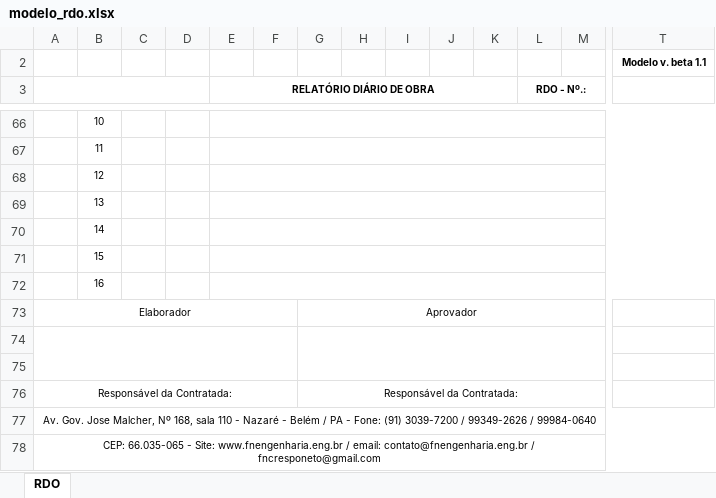
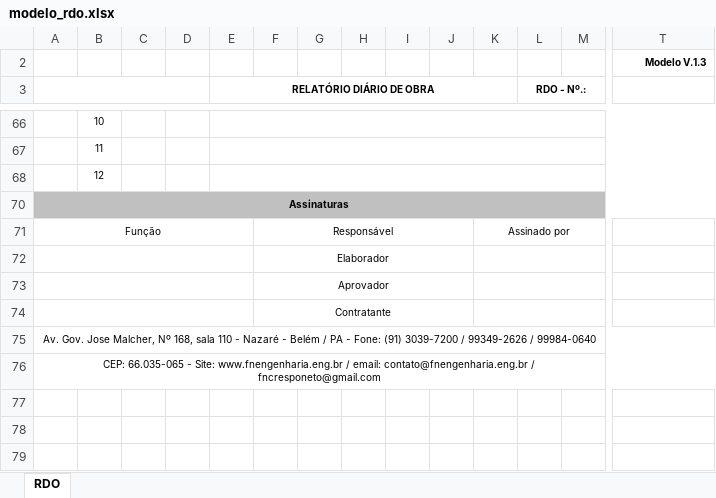
Before and after one commit to fnengenharia/fnengenharia.github.io, an Excel workbook: assets/modelo_rdo.xlsx, sheet RDO, drawn as a sheet; only a part is shown, gaps mark what is left out; values as stored, in another font and other column widths than the file's, no borders; charts and pictures not drawn; removed rows and columns are numbered as before the commit, all else as after; rows hold the shown columns only; the diff covers the shown part only; the diff names each change by its address in the sheet, - before the commit and + after, or states it on an @@ line.

Commit message:
Assinatura vira texto (Funcao/Nome/Data), campo OS, numeracao OS-AAAAMMDD (BETA 0.9.8)
Ninguem mais desenha assinatura em lugar nenhum (Elaborador/Aprovador/
Contratante) - vira bloco de texto Funcao+Assinado por+Data no modelo
novo. Numeracao do RDO passa a ser OS-AAAAMMDD (com sufixo se houver mais
de 1 no mesmo dia). Novo campo OS auto-preenchido por Obra+Servico.

```diff
--- a/assets/modelo_rdo.xlsx (sheet RDO)
+++ b/assets/modelo_rdo.xlsx (sheet RDO)
-T2: Modelo v. beta 1.1
+T2: Modelo V.1.3
-A3:D5 merged
+A3:D5 merged
-E3:K5 merged
+E3:K5 merged
@@ row 69 hidden:  | 13 @@
-row 70:  | 14
-row 71:  | 15
-row 72:  | 16
-row 73: Elaborador |  |  |  |  |  | Aprovador
-A70: (empty)
+A70: Assinaturas
-A70:T70 fill: none
+A70:T70 fill: #C0C0C0
-A74:F75 merged
+A70:V70 merged
-G74:O75 merged
-row 71: (empty)
+row 71: Função |  |  |  |  | Responsável |  |  |  |  | Assinado por
+A71:E71 merged
+F71:J71 merged
+K71:Q71 merged
-row 76: Responsável da Contratada: |  |  |  |  |  | Responsável da Contratada:
+row 72:  |  |  |  |  | Elaborador
+row 73:  |  |  |  |  | Aprovador
+row 74:  |  |  |  |  | Contratante
```
Also changed, not shown: 5 added rows, 5 removed rows, 3 moved rows, 2 hidden or unhidden rows, 2 edited cells, cell formats and merged cells elsewhere in this sheet, 9 other files.
